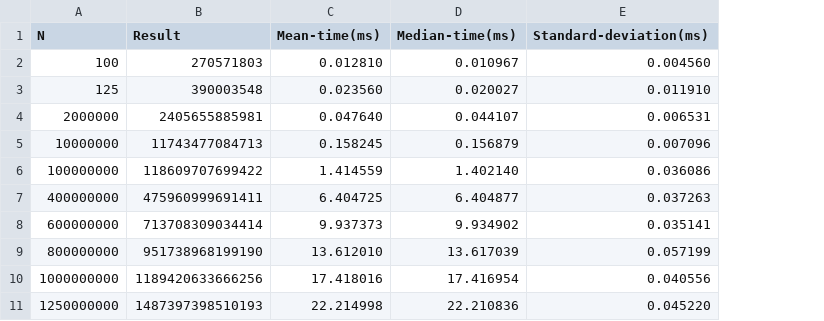
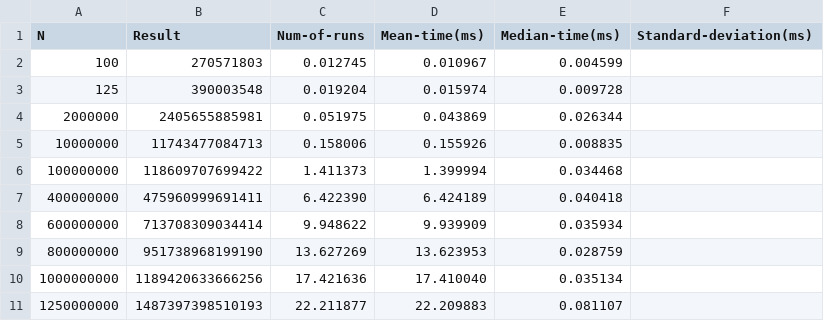
Before and after one commit to CodeCraftsmanSandeep/CUDA-OptimizedLoopPatterns, a CSV file: results/DotProduct/CUBDotProduct.csv, drawn as a sheet; addresses are those after the commit; the diff names each change by its address in the sheet, - before the commit and + after, or states it on an @@ line.

Commit message:
dot product

```diff
--- a/results/DotProduct/CUBDotProduct.csv
+++ b/results/DotProduct/CUBDotProduct.csv
+column C (Num-of-runs), rows 2-11: 0.012745 | 0.019204 | 0.051975 | 0.158006 | 1.411373 | 6.422390 | 9.948622 | 13.627269 | 17.421636 | 22.211877
-D2 (Mean-time(ms)): 0.012810
+D2 (Mean-time(ms)): 0.010967
-E2 (Median-time(ms)): 0.010967
+E2 (Median-time(ms)): 0.004599
-F2 (Standard-deviation(ms)): 0.004560
+F2 (Standard-deviation(ms)): (empty)
-D3 (Mean-time(ms)): 0.023560
+D3 (Mean-time(ms)): 0.015974
-E3 (Median-time(ms)): 0.020027
+E3 (Median-time(ms)): 0.009728
-F3 (Standard-deviation(ms)): 0.011910
+F3 (Standard-deviation(ms)): (empty)
-D4 (Mean-time(ms)): 0.047640
+D4 (Mean-time(ms)): 0.043869
-E4 (Median-time(ms)): 0.044107
+E4 (Median-time(ms)): 0.026344
-F4 (Standard-deviation(ms)): 0.006531
+F4 (Standard-deviation(ms)): (empty)
-D5 (Mean-time(ms)): 0.158245
+D5 (Mean-time(ms)): 0.155926
-E5 (Median-time(ms)): 0.156879
+E5 (Median-time(ms)): 0.008835
-F5 (Standard-deviation(ms)): 0.007096
+F5 (Standard-deviation(ms)): (empty)
-D6 (Mean-time(ms)): 1.414559
+D6 (Mean-time(ms)): 1.399994
-E6 (Median-time(ms)): 1.402140
+E6 (Median-time(ms)): 0.034468
-F6 (Standard-deviation(ms)): 0.036086
+F6 (Standard-deviation(ms)): (empty)
-D7 (Mean-time(ms)): 6.404725
+D7 (Mean-time(ms)): 6.424189
-E7 (Median-time(ms)): 6.404877
+E7 (Median-time(ms)): 0.040418
-F7 (Standard-deviation(ms)): 0.037263
+F7 (Standard-deviation(ms)): (empty)
-D8 (Mean-time(ms)): 9.937373
+D8 (Mean-time(ms)): 9.939909
-E8 (Median-time(ms)): 9.934902
+E8 (Median-time(ms)): 0.035934
-F8 (Standard-deviation(ms)): 0.035141
+F8 (Standard-deviation(ms)): (empty)
-D9 (Mean-time(ms)): 13.612010
+D9 (Mean-time(ms)): 13.623953
-E9 (Median-time(ms)): 13.617039
+E9 (Median-time(ms)): 0.028759
-F9 (Standard-deviation(ms)): 0.057199
+F9 (Standard-deviation(ms)): (empty)
-D10 (Mean-time(ms)): 17.418016
+D10 (Mean-time(ms)): 17.410040
-E10 (Median-time(ms)): 17.416954
+E10 (Median-time(ms)): 0.035134
-F10 (Standard-deviation(ms)): 0.040556
+F10 (Standard-deviation(ms)): (empty)
-D11 (Mean-time(ms)): 22.214998
+D11 (Mean-time(ms)): 22.209883
-E11 (Median-time(ms)): 22.210836
+E11 (Median-time(ms)): 0.081107
-F11 (Standard-deviation(ms)): 0.045220
+F11 (Standard-deviation(ms)): (empty)
```
Also changed, not shown: results/DotProduct/blockStride.csv, results/DotProduct/gridStride.csv, 3 other files.
